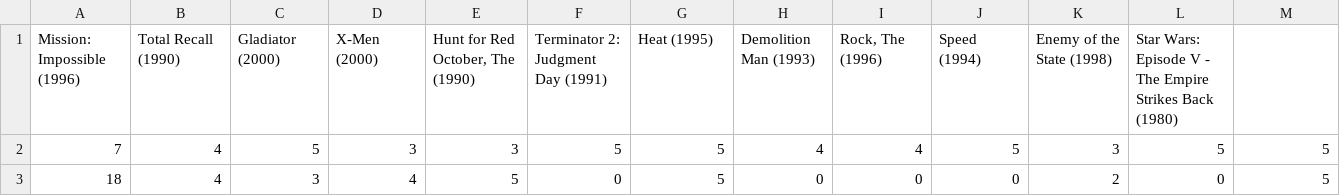
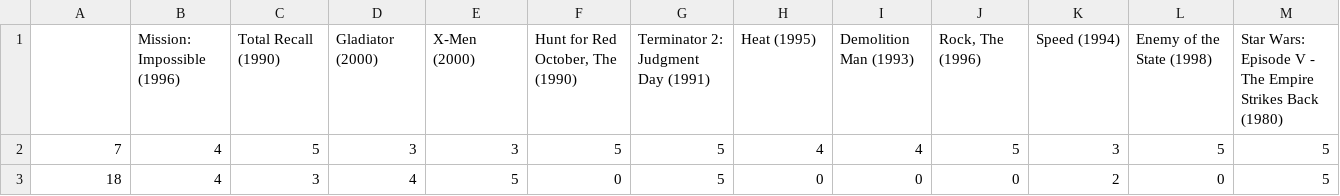
Before and after one commit to O10/MovieRecommender, a CSV file: data/rating_table.csv, drawn as a sheet; only a part is shown.

```diff
--- a/data/rating_table.csv
+++ b/data/rating_table.csv
@@ -1,2 +1,2 @@
-Mission: Impossible (1996),Total Recall (1990),Gladiator (2000),X-Men (2000),"Hunt for Red October, The (1990)",Terminator 2: Judgment Day (1991),Heat (1995),Demolition Man (1993),"Rock, The (1996)",Speed (1994),Enemy of the State (1998),Star Wars: Episode V - The Empire Strikes Back (1980)
+,Mission: Impossible (1996),Total Recall (1990),Gladiator (2000),X-Men (2000),"Hunt for Red October, The (1990)",Terminator 2: Judgment Day (1991),Heat (1995),Demolition Man (1993),"Rock, The (1996)",Speed (1994),Enemy of the State (1998),Star Wars: Episode V - The Empire Strikes Back (1980)
 7,4,5,3,3,5,5,4,4,5,3,5,5
```
Also changed, not shown: data/sim_matrix_rating.csv, data/sim_table_rating.csv, 6 other files.
